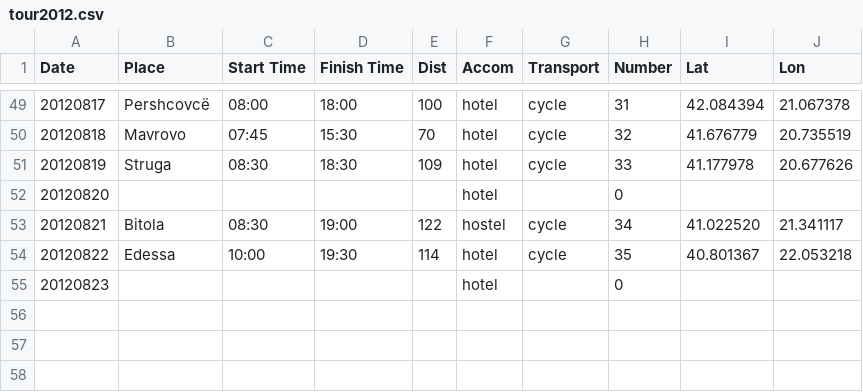
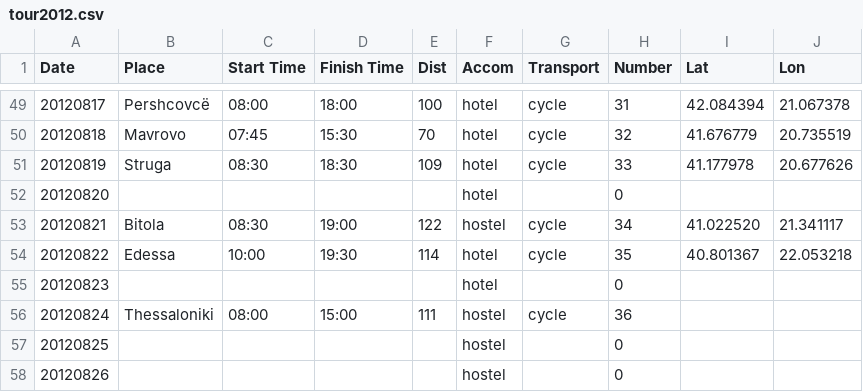
Before and after one commit to rvl/tour, a CSV file: tour2012.csv, drawn as a sheet; only a part is shown, gaps mark what is left out; the diff names each change by its address in the sheet, - before the commit and + after, or states it on an @@ line.

Commit message:
Tour update

```diff
--- a/tour2012.csv
+++ b/tour2012.csv
+row 56: 20120824 | Thessaloniki | 08:00 | 15:00 | 111 | hostel | cycle | 36
+row 57: 20120825 |  |  |  |  | hostel |  | 0
+row 58: 20120826 |  |  |  |  | hostel |  | 0
```
